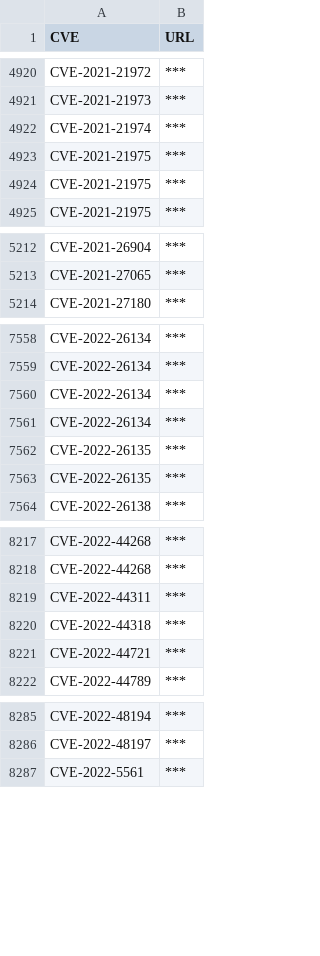
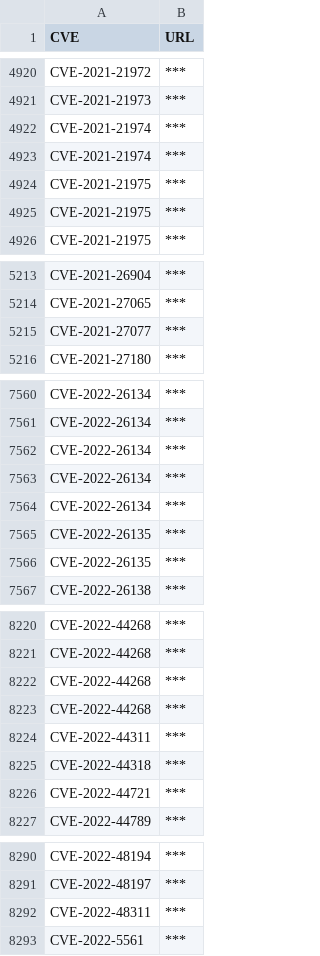
Before and after one commit to tg12/PoC_CVEs, a CSV file: cve_links.csv, drawn as a sheet; only a part is shown, gaps mark what is left out; the diff covers the shown part only.

```diff
--- a/cve_links.csv
+++ b/cve_links.csv
@@ -4922,2 +4922,3 @@ CVE-2021-21973,***
 CVE-2021-21974,***
+CVE-2021-21974,***
 CVE-2021-21975,***
@@ -5213,2 +5214,3 @@ CVE-2021-26904,***
 CVE-2021-27065,***
+CVE-2021-27077,***
 CVE-2021-27180,***
@@ -7561,2 +7563,3 @@ CVE-2022-26134,***
 CVE-2022-26134,***
+CVE-2022-26134,***
 CVE-2022-26135,***
@@ -8218,2 +8221,4 @@ CVE-2022-44268,***
 CVE-2022-44268,***
+CVE-2022-44268,***
+CVE-2022-44268,***
 CVE-2022-44311,***
@@ -8286,2 +8291,3 @@ CVE-2022-48194,***
 CVE-2022-48197,***
+CVE-2022-48311,***
 CVE-2022-5561,***
```
Also changed, not shown: 1 added row elsewhere in this file, 2 other files.
